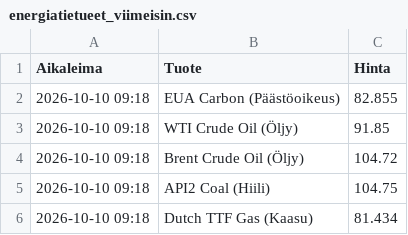
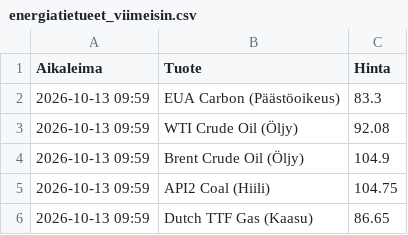
Before and after one commit to rikuisotalus-ux/Energiadata, a CSV file: energiatietueet_viimeisin.csv, drawn as a sheet.

```diff
--- a/energiatietueet_viimeisin.csv
+++ b/energiatietueet_viimeisin.csv
@@ -1,6 +1,6 @@
 Aikaleima,Tuote,Hinta
-2026-10-10 09:18,EUA Carbon (Päästöoikeus),82.855
-2026-10-10 09:18,WTI Crude Oil (Öljy),91.85
-2026-10-10 09:18,Brent Crude Oil (Öljy),104.72
-2026-10-10 09:18,API2 Coal (Hiili),104.75
-2026-10-10 09:18,Dutch TTF Gas (Kaasu),81.434
+2026-10-13 09:59,EUA Carbon (Päästöoikeus),83.3
+2026-10-13 09:59,WTI Crude Oil (Öljy),92.08
+2026-10-13 09:59,Brent Crude Oil (Öljy),104.9
+2026-10-13 09:59,API2 Coal (Hiili),104.75
+2026-10-13 09:59,Dutch TTF Gas (Kaasu),86.65
```
Also changed, not shown: energiatietueet.csv.
